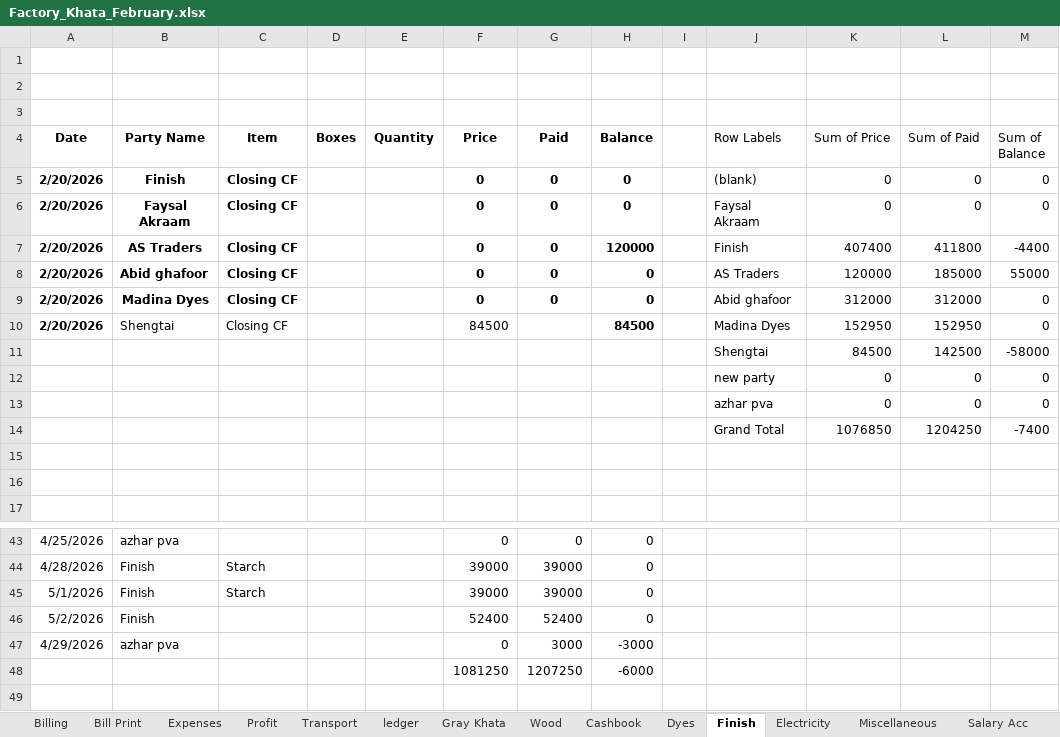
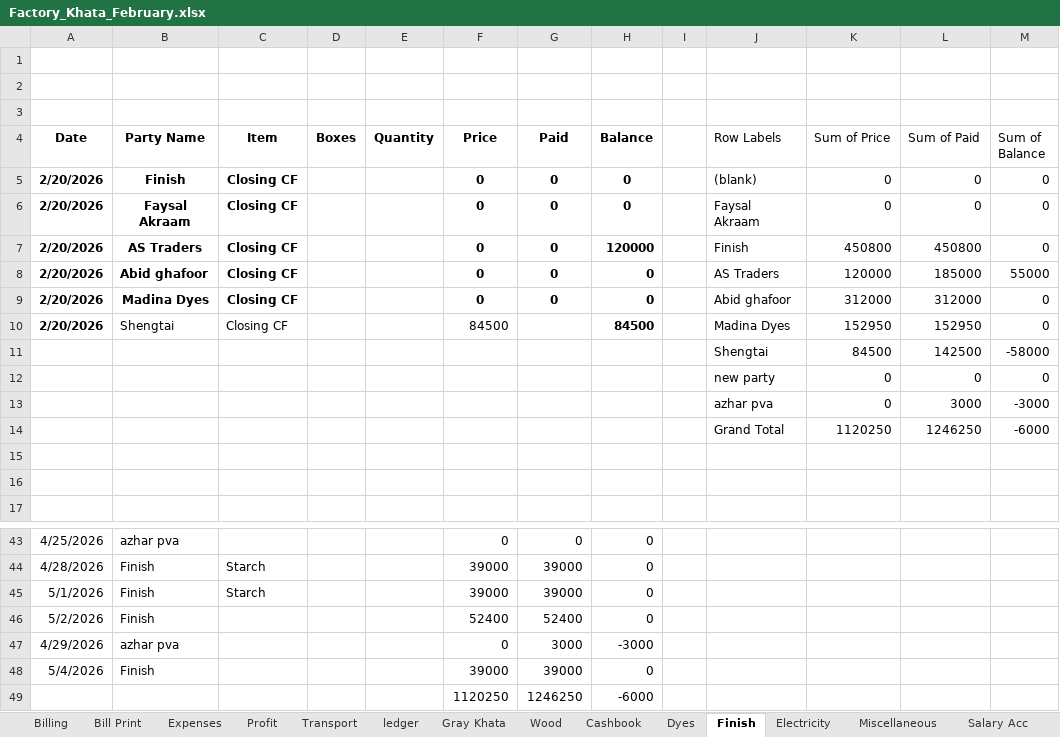
Before and after one commit to omerrazzaq4/AlHamd_Feb, an Excel workbook: Factory_Khata_February.xlsx, sheet Finish, drawn as a sheet; only a part is shown, gaps mark what is left out; values as stored, in another font and other column widths than the file's, no borders; charts and pictures and table styles not drawn; removed rows and columns are numbered as before the commit, all else as after; the diff names each change by its address in the sheet, - before the commit and + after, or states it on an @@ line.

```diff
--- a/Factory_Khata_February.xlsx (sheet Finish)
+++ b/Factory_Khata_February.xlsx (sheet Finish)
-K7 (Sum of Price): 407400
+K7 (Sum of Price): 450800
-L7 (Sum of Paid): 411800
+L7 (Sum of Paid): 450800
-M7 (Sum of Balance): -4400
+M7 (Sum of Balance): 0
-L13 (Sum of Paid): 0
+L13 (Sum of Paid): 3000
-M13 (Sum of Balance): 0
+M13 (Sum of Balance): -3000
-row 14:  |  |  |  |  |  |  |  |  | Grand Total | 1076850 | 1204250 | -7400
+row 14:  |  |  |  |  |  |  |  |  | Grand Total | 1120250 | 1246250 | -6000
-row 48:  |  |  |  |  | 1081250 | 1207250 | -6000
+row 48: 5/4/2026 | Finish |  |  |  | 39000 | 39000 | 0
+row 49:  |  |  |  |  | 1120250 | 1246250 | -6000
```
Also changed, not shown: sheet Cashbook, sheet pivot, sheet ledger, sheet Billing, sheet Profit, sheet Expenses, 4 more sheets, formulas that keep their value.
